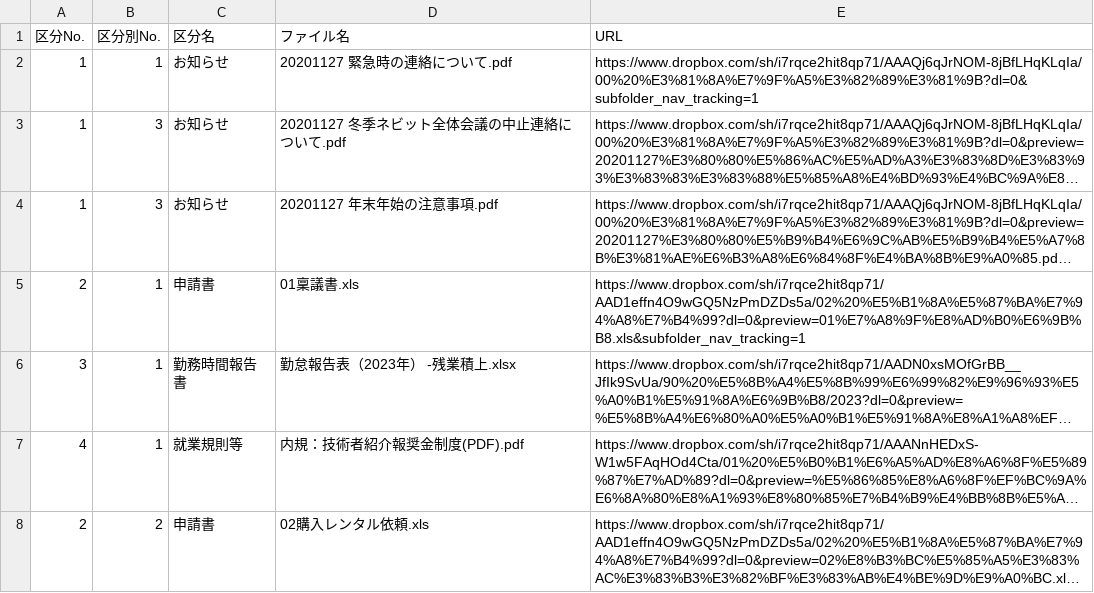
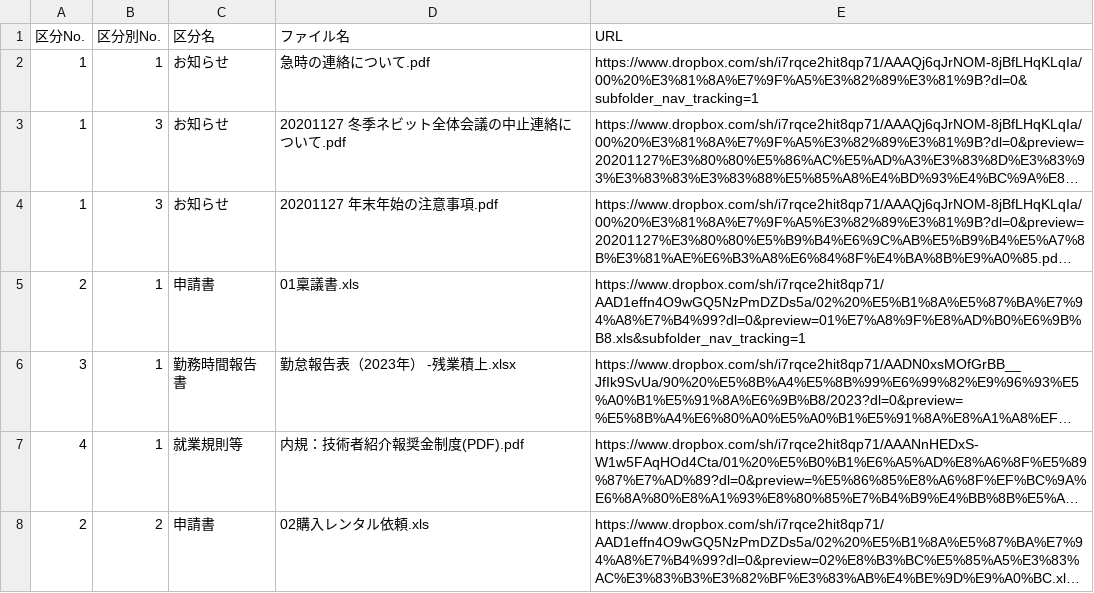
Before and after one commit to shotarohifumi/homepage, a CSV file: showfile.csv, drawn as a sheet; only a part is shown; long unchanged cells end in …; the diff covers the shown part only; the diff names each change by its address in the sheet, - before the commit and + after, or states it on an @@ line.

```diff
--- a/showfile.csv
+++ b/showfile.csv
-D2 (ファイル名): 20201127 緊急時の連絡について.pdf
+D2 (ファイル名): 急時の連絡について.pdf
```
Also changed, not shown: 24 added rows elsewhere in this file, 3 other files.
